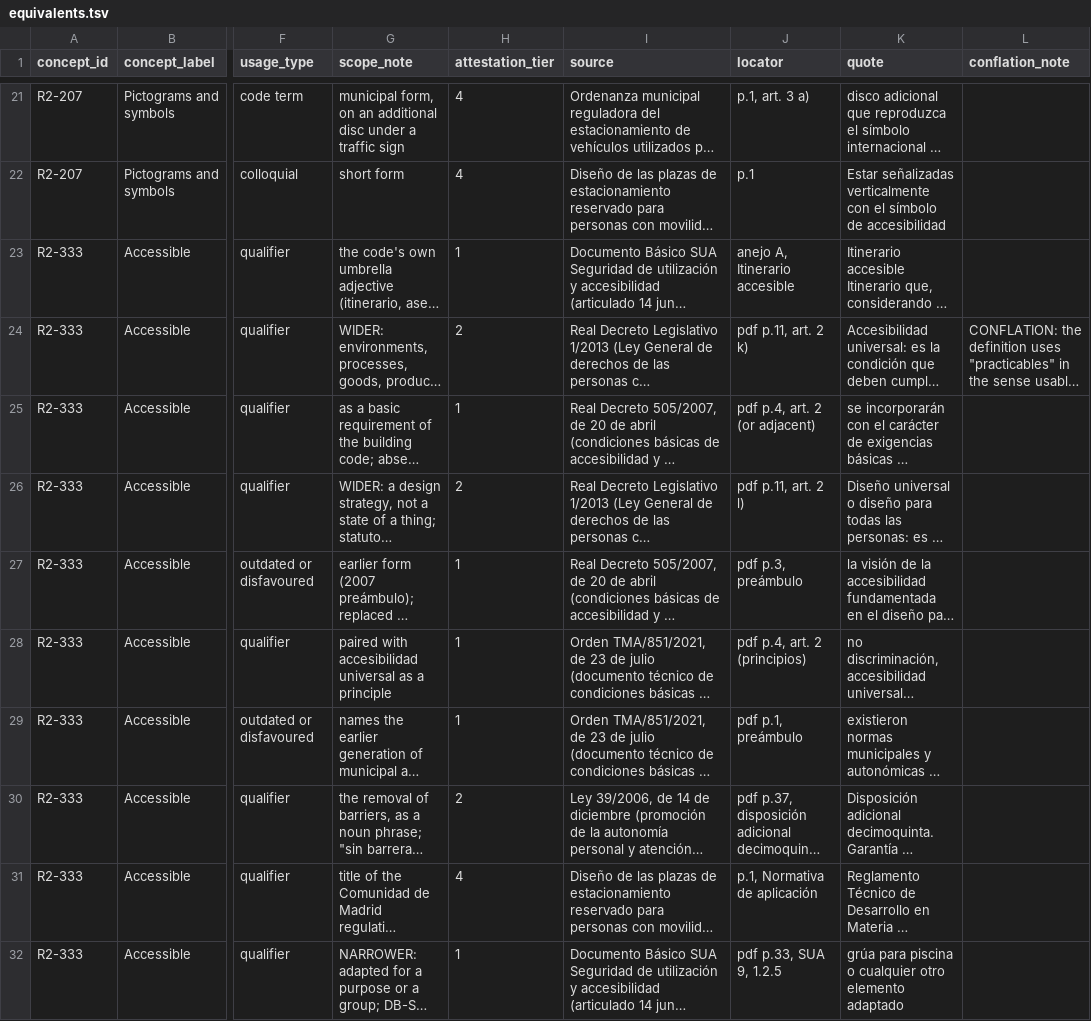
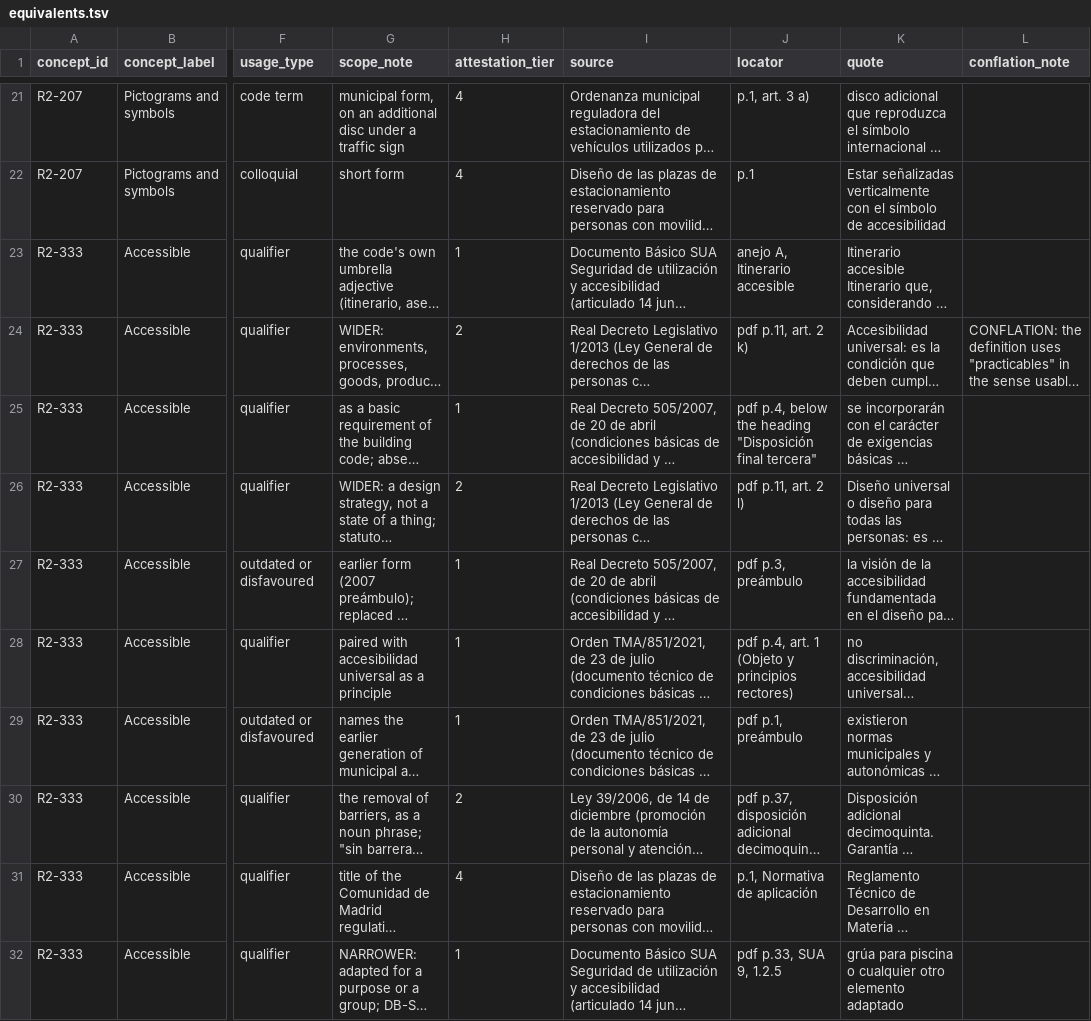
Before and after one commit to jordanelias/guidebook, a TSV file: scratchpad/session_2026-11-06-base-vocabulary-review/terminology-pass/ES-ES/equivalents.tsv, drawn as a sheet; only a part is shown, gaps mark what is left out; long unchanged cells end in …; the diff names each change by its address in the sheet, - before the commit and + after, or states it on an @@ line.

```diff
--- a/scratchpad/session_2026-11-06-base-vocabulary-review/terminology-pass/ES-ES/equivalents.tsv
+++ b/scratchpad/session_2026-11-06-base-vocabulary-review/terminology-pass/ES-ES/equivalents.tsv
-J25 (locator): pdf p.4, art. 2 (or adjacent)
+J25 (locator): pdf p.4, below the heading "Disposición final tercera"
-J28 (locator): pdf p.4, art. 2 (principios)
+J28 (locator): pdf p.4, art. 1 (Objeto y principios rectores)
```
Also changed, not shown: 14 other files.
